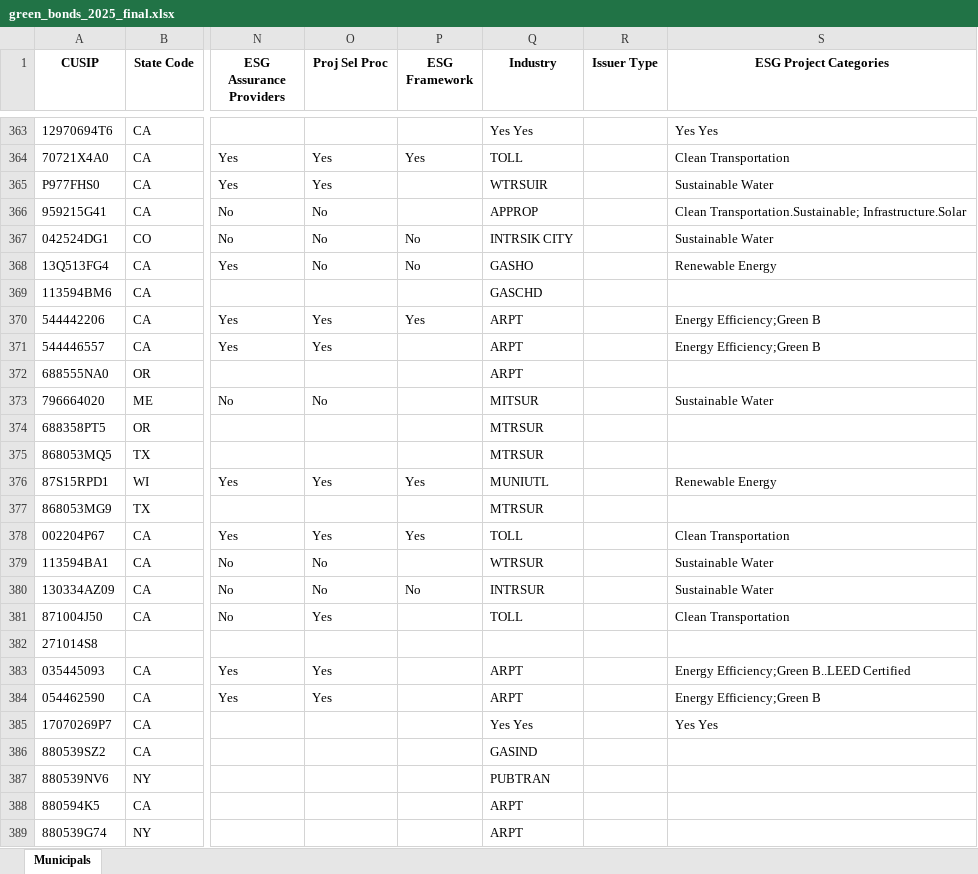
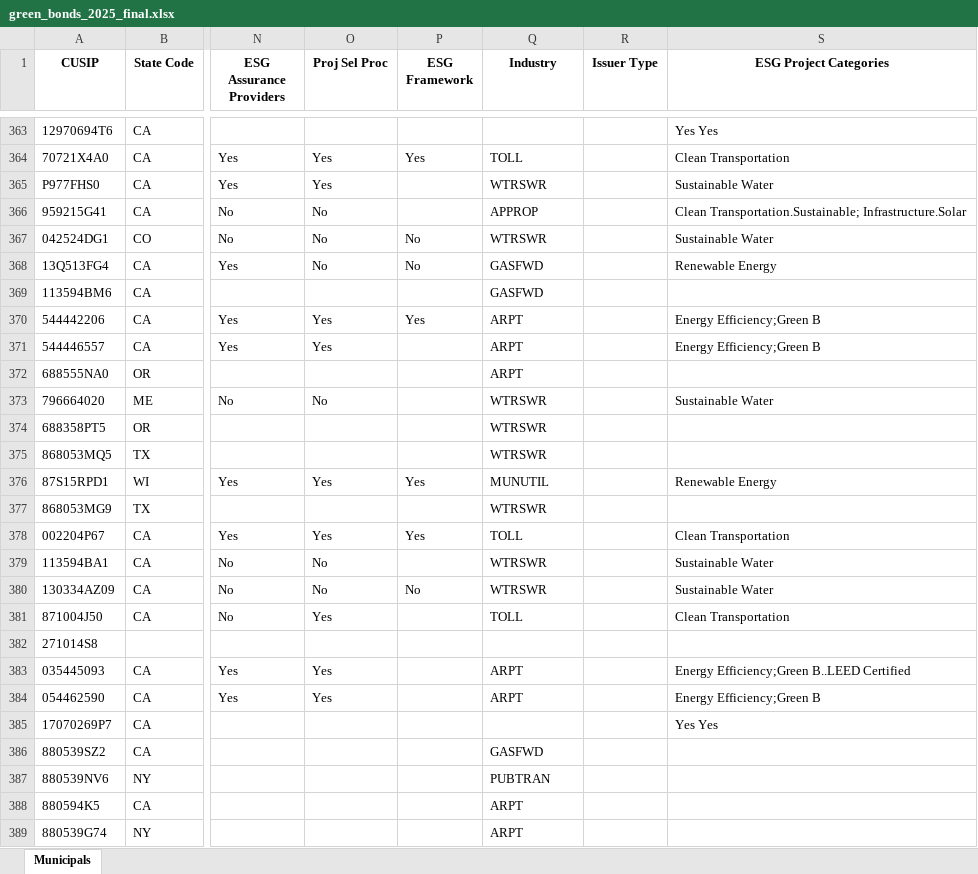
Before and after one commit to mauhirt/bond-screenshots, an Excel workbook: green_bonds_2025_final.xlsx, sheet Municipals, drawn as a sheet; only a part is shown, gaps mark what is left out; values as stored, in another font and other column widths than the file's, no borders; the diff covers the shown part only; the diff names each change by its address in the sheet, - before the commit and + after, or states it on an @@ line.

```diff
--- a/green_bonds_2025_final.xlsx (sheet Municipals)
+++ b/green_bonds_2025_final.xlsx (sheet Municipals)
-Q363 (Industry): Yes Yes
+Q363 (Industry): (empty)
-Q365 (Industry): WTRSUIR
+Q365 (Industry): WTRSWR
-Q367 (Industry): INTRSIK CITY
+Q367 (Industry): WTRSWR
-Q368 (Industry): GASHO
+Q368 (Industry): GASFWD
-Q369 (Industry): GASCHD
+Q369 (Industry): GASFWD
-Q373 (Industry): MITSUR
+Q373 (Industry): WTRSWR
-Q374:Q375 (Industry): MTRSUR
+Q374:Q375 (Industry): WTRSWR
-Q376 (Industry): MUNIUTL
+Q376 (Industry): MUNUTIL
-Q377 (Industry): MTRSUR
+Q377 (Industry): WTRSWR
-Q379 (Industry): WTRSUR
+Q379 (Industry): WTRSWR
-Q380 (Industry): INTRSUR
+Q380 (Industry): WTRSWR
-Q385 (Industry): Yes Yes
+Q385 (Industry): (empty)
-Q386 (Industry): GASIND
+Q386 (Industry): GASFWD
```
Also changed, not shown: 1152 edited cells elsewhere in this sheet, 1 other file.
